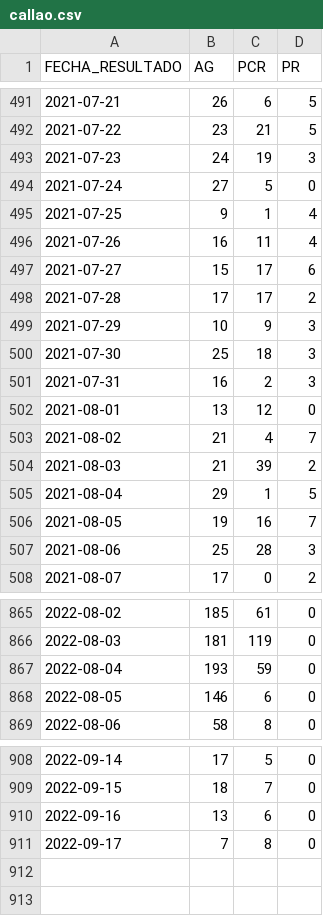
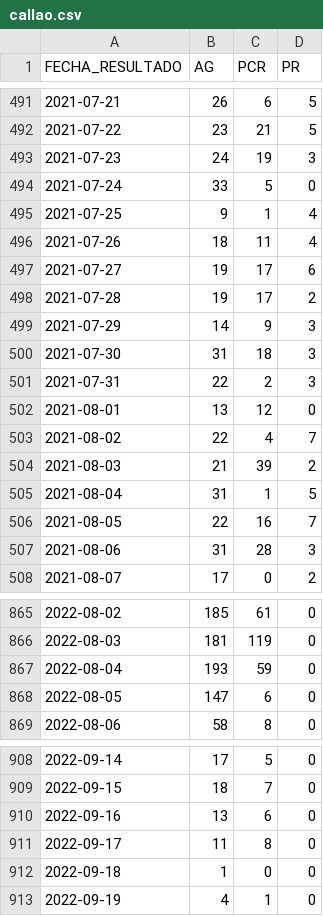
Before and after one commit to annaabsi/git-scraper-covid19, a CSV file: resultados/positivos_departamentos/callao.csv, drawn as a sheet; only a part is shown, gaps mark what is left out.

```diff
--- a/resultados/positivos_departamentos/callao.csv
+++ b/resultados/positivos_departamentos/callao.csv
@@ -493,16 +493,16 @@ FECHA_RESULTADO,AG,PCR,PR
 2021-07-23,24,19,3
-2021-07-24,27,5,0
+2021-07-24,33,5,0
 2021-07-25,9,1,4
-2021-07-26,16,11,4
-2021-07-27,15,17,6
-2021-07-28,17,17,2
-2021-07-29,10,9,3
-2021-07-30,25,18,3
-2021-07-31,16,2,3
+2021-07-26,18,11,4
+2021-07-27,19,17,6
+2021-07-28,19,17,2
+2021-07-29,14,9,3
+2021-07-30,31,18,3
+2021-07-31,22,2,3
 2021-08-01,13,12,0
-2021-08-02,21,4,7
+2021-08-02,22,4,7
 2021-08-03,21,39,2
-2021-08-04,29,1,5
-2021-08-05,19,16,7
-2021-08-06,25,28,3
+2021-08-04,31,1,5
+2021-08-05,22,16,7
+2021-08-06,31,28,3
 2021-08-07,17,0,2
@@ -867,3 +867,3 @@ FECHA_RESULTADO,AG,PCR,PR
 2022-08-04,193,59,0
-2022-08-05,146,6,0
+2022-08-05,147,6,0
 2022-08-06,58,8,0
@@ -910,2 +910,4 @@ FECHA_RESULTADO,AG,PCR,PR
 2022-09-16,13,6,0
-2022-09-17,7,8,0
+2022-09-17,11,8,0
+2022-09-18,1,0,0
+2022-09-19,4,1,0
```
Also changed, not shown: resultados/positivos_acumulados.csv, resultados/positivos_departamentos/amazonas.csv, 29 other files.
